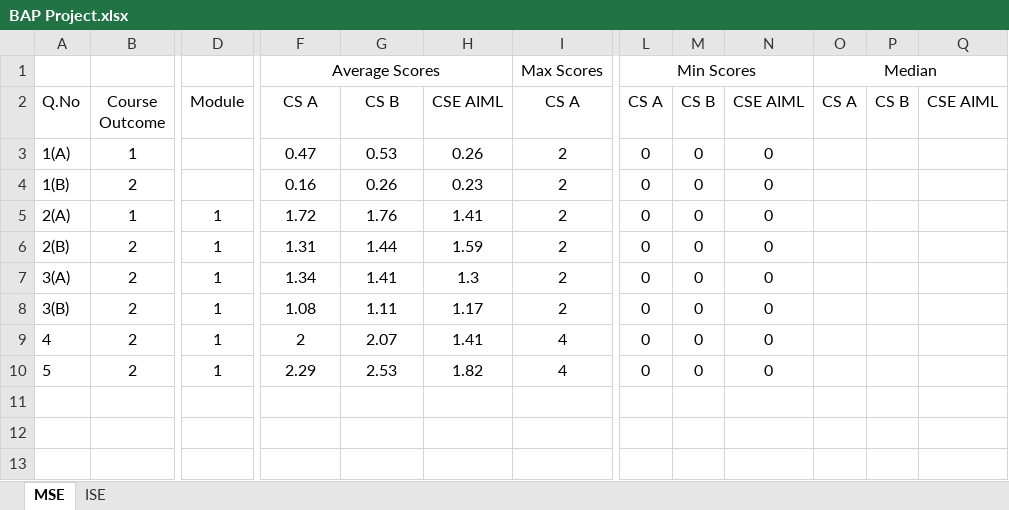
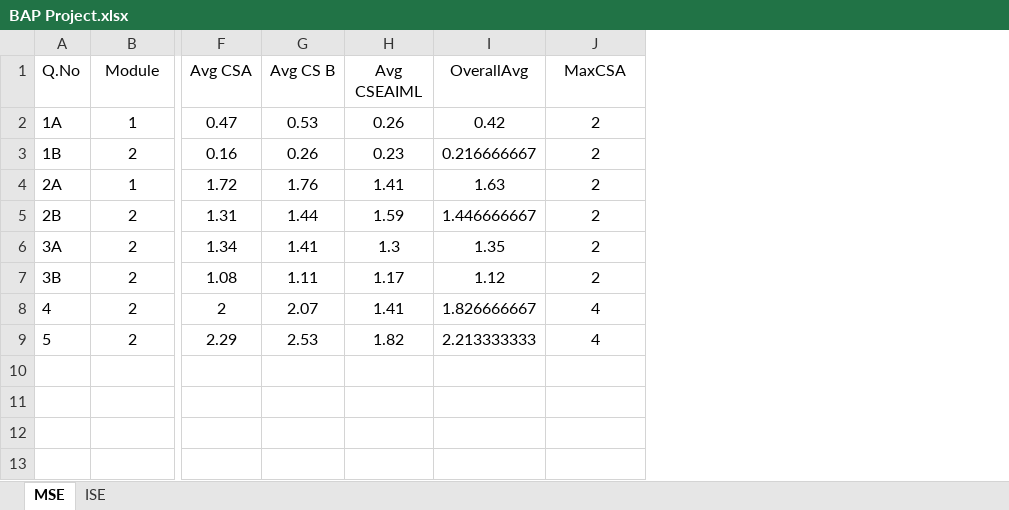
Before and after one commit to KomalT2003/PhyMe-An-Advaned-Analysis-Dashboard, an Excel workbook: BAP Project.xlsx, sheet MSE, drawn as a sheet; only a part is shown, gaps mark what is left out; values as stored, in another font and other column widths than the file's, no borders; removed rows and columns are numbered as before the commit, all else as after; rows hold the shown columns only; the diff covers the shown part only; the diff names each change by its address in the sheet, - before the commit and + after, or states it on an @@ line.

```diff
--- a/BAP Project.xlsx (sheet MSE)
+++ b/BAP Project.xlsx (sheet MSE)
-column D (Module), rows 5-10: all 1
+column I (OverallAvg), rows 2-9: 0.42 | 0.216666667 | 1.63 | 1.446666667 | 1.35 | 1.12 | 1.826666667 | 2.213333333
-column L (CS A), rows 3-10: all 0
-column M (CS B), rows 3-10: all 0
-column N (CSE AIML), rows 3-10: all 0
-column O (CS A), empty
-column P (CS B), empty
-column Q (CSE AIML), empty
-row 1:  |  |  | Average Scores |  |  | Max Scores | Min Scores |  |  | Median
-B1: Course Outcome
+B1: Module
-F1: CS A
+F1: Avg CSA
-G1: CS B
+G1: Avg CS B
-H1: CSE AIML
+H1: Avg CSEAIML
-J1: CS A
+J1: MaxCSA
-A2 (Q.No): 1(A)
+A2 (Q.No): 1A
-A3 (Q.No): 1(B)
+A3 (Q.No): 1B
-A4 (Q.No): 2(A)
+A4 (Q.No): 2A
-A5 (Q.No): 2(B)
+A5 (Q.No): 2B
-A6 (Q.No): 3(A)
+A6 (Q.No): 3A
-A7 (Q.No): 3(B)
+A7 (Q.No): 3B
```
Also changed, not shown: 1 added column and 2 edited cells elsewhere in this sheet, Syllabus.xlsx, 6 other files.
